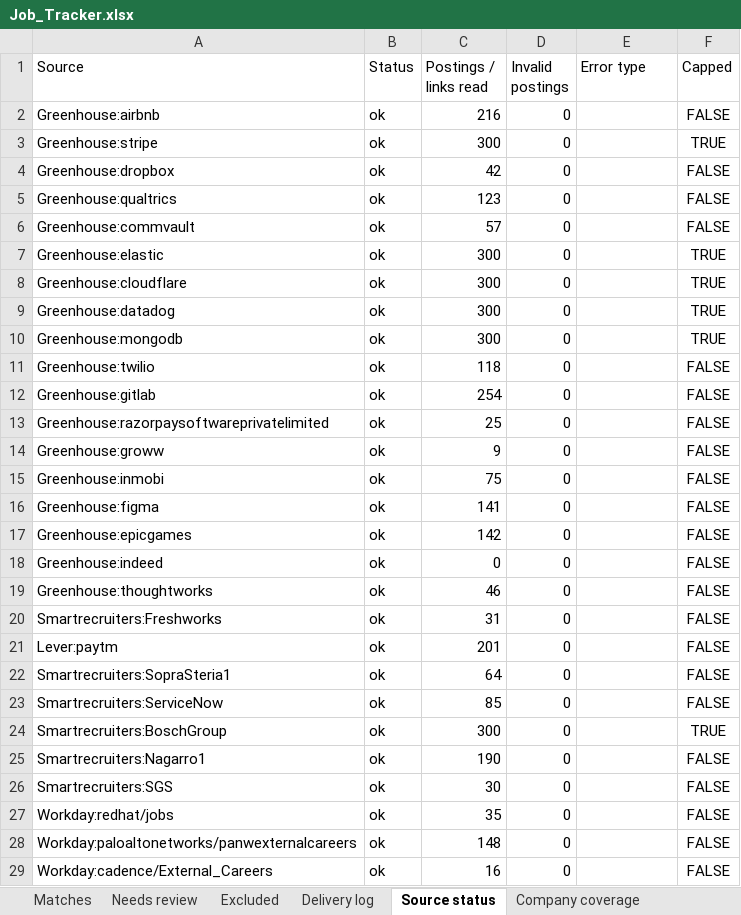
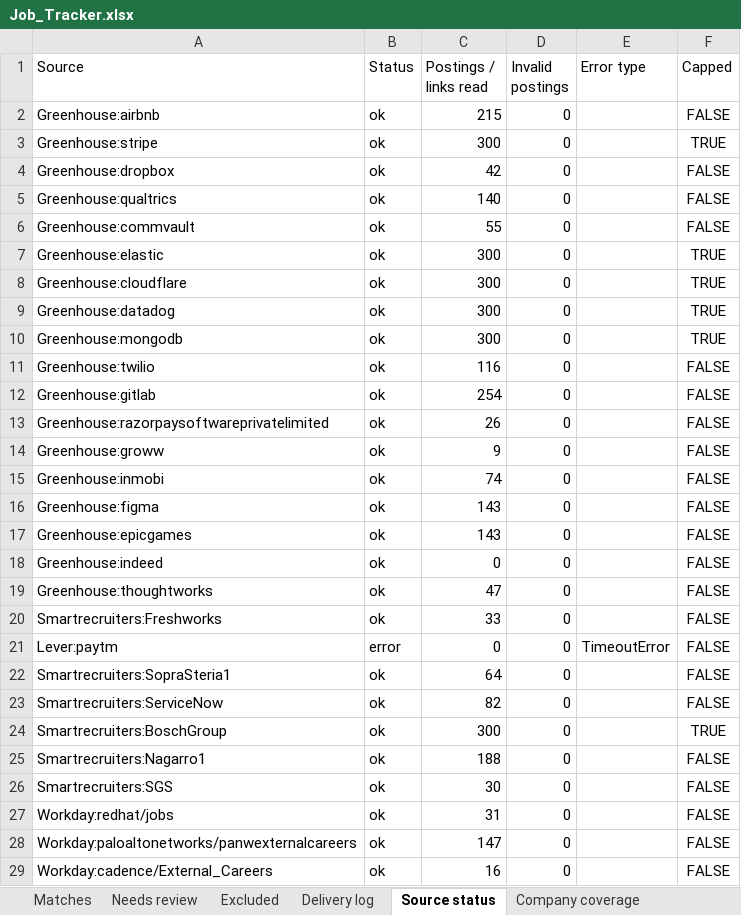
Before and after one commit to Sundharanandh/NAUKRI, an Excel workbook: Job_Tracker.xlsx, sheet Source status, drawn as a sheet; only a part is shown; values as stored, in another font and other column widths than the file's, no borders; the diff covers the shown part only; the diff names each change by its address in the sheet, - before the commit and + after, or states it on an @@ line.

```diff
--- a/Job_Tracker.xlsx (sheet Source status)
+++ b/Job_Tracker.xlsx (sheet Source status)
-C2 (Postings / links read): 216
+C2 (Postings / links read): 215
-C5 (Postings / links read): 123
+C5 (Postings / links read): 140
-C6 (Postings / links read): 57
+C6 (Postings / links read): 55
-C11 (Postings / links read): 118
+C11 (Postings / links read): 116
-C13 (Postings / links read): 25
+C13 (Postings / links read): 26
-C15 (Postings / links read): 75
+C15 (Postings / links read): 74
-C16 (Postings / links read): 141
+C16 (Postings / links read): 143
-C17 (Postings / links read): 142
+C17 (Postings / links read): 143
-C19 (Postings / links read): 46
+C19 (Postings / links read): 47
-C20 (Postings / links read): 31
+C20 (Postings / links read): 33
-B21 (Status): ok
+B21 (Status): error
-C21 (Postings / links read): 201
+C21 (Postings / links read): 0
-E21 (Error type): (empty)
+E21 (Error type): TimeoutError
-C23 (Postings / links read): 85
+C23 (Postings / links read): 82
-C25 (Postings / links read): 190
+C25 (Postings / links read): 188
-C27 (Postings / links read): 35
+C27 (Postings / links read): 31
-C28 (Postings / links read): 148
+C28 (Postings / links read): 147
```
Also changed, not shown: 3 edited cells elsewhere in this sheet, sheet Excluded, sheet Needs review, sheet Delivery log, 2 other files.
